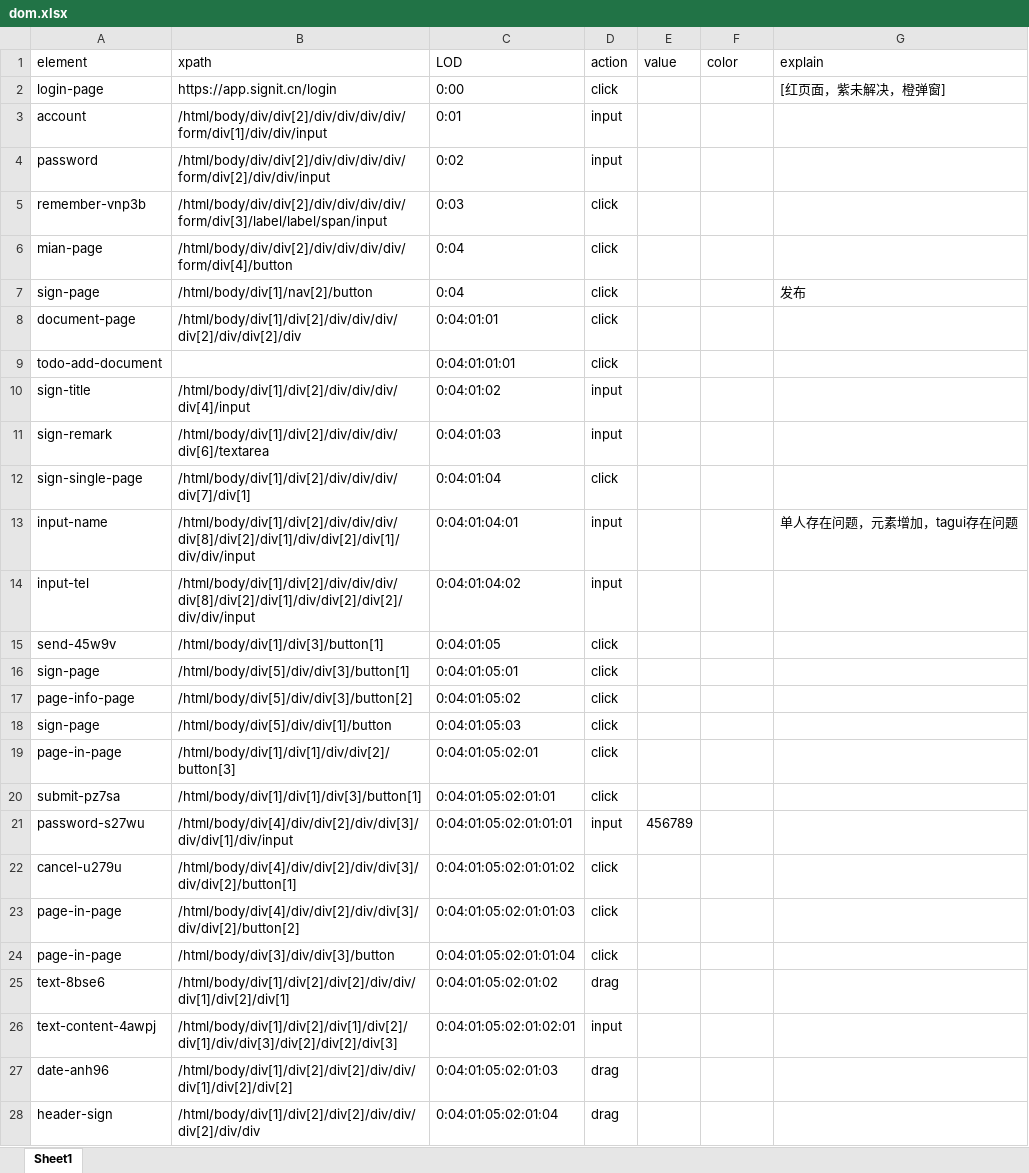
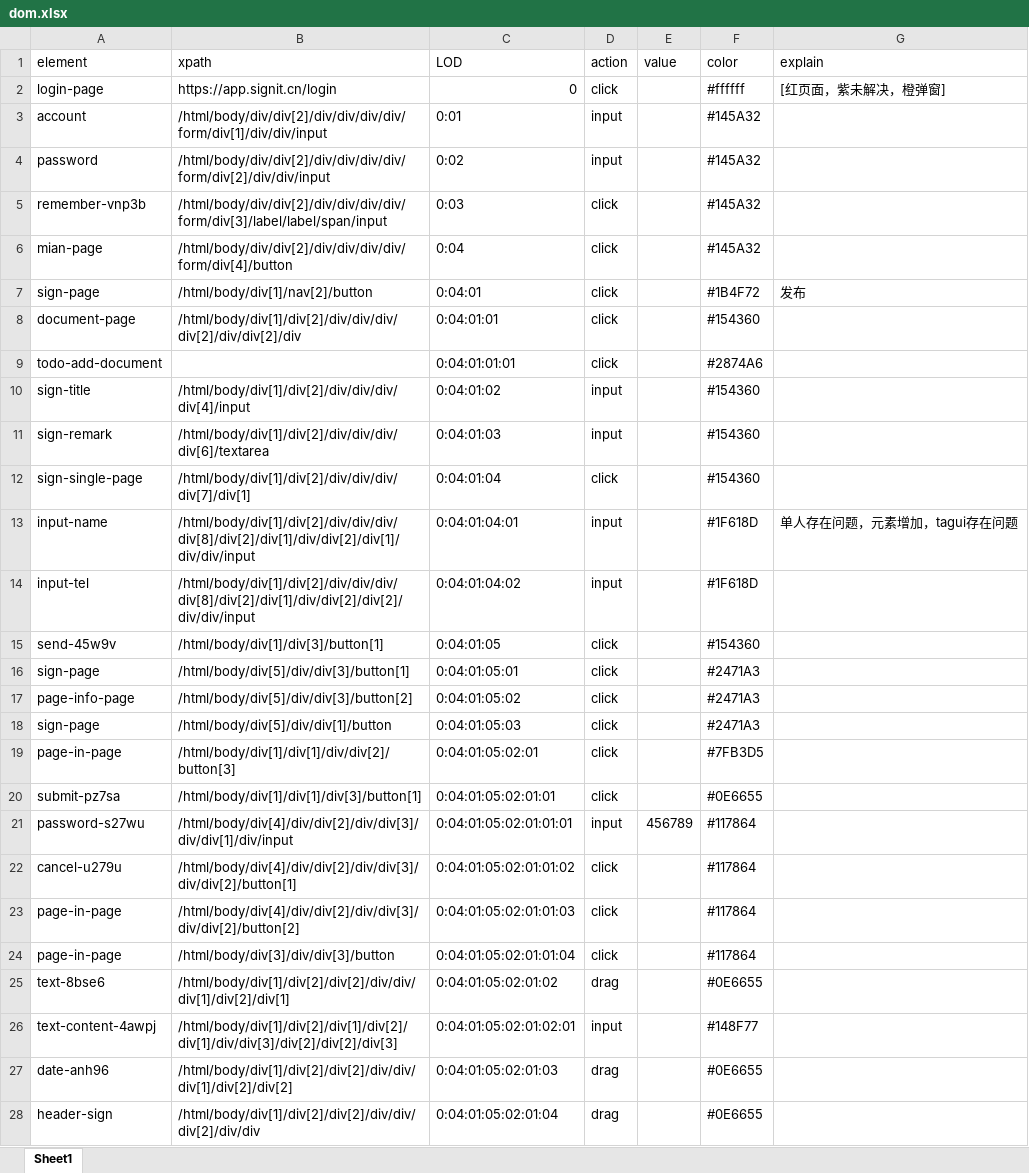
Before and after one commit to Merlynr/AbaAba, an Excel workbook: envir/dom.xlsx, sheet Sheet1, drawn as a sheet; only a part is shown; values as stored, in another font and other column widths than the file's, no cell formats; the diff covers the shown part only; the diff names each change by its address in the sheet, - before the commit and + after, or states it on an @@ line.

```diff
--- a/envir/dom.xlsx (sheet Sheet1)
+++ b/envir/dom.xlsx (sheet Sheet1)
-C2 (LOD): 0:00
+C2 (LOD): 0
-F2 (color): (empty)
+F2 (color): #ffffff
-F3:F6 (color): (empty)
+F3:F6 (color): #145A32
-C7 (LOD): 0:04
+C7 (LOD): 0:04:01
-F7 (color): (empty)
+F7 (color): #1B4F72
-F8 (color): (empty)
+F8 (color): #154360
-F9 (color): (empty)
+F9 (color): #2874A6
-F10:F12 (color): (empty)
+F10:F12 (color): #154360
-F13:F14 (color): (empty)
+F13:F14 (color): #1F618D
-F15 (color): (empty)
+F15 (color): #154360
-F16:F18 (color): (empty)
+F16:F18 (color): #2471A3
-F19 (color): (empty)
+F19 (color): #7FB3D5
-F20 (color): (empty)
+F20 (color): #0E6655
-F21:F24 (color): (empty)
+F21:F24 (color): #117864
-F25 (color): (empty)
+F25 (color): #0E6655
-F26 (color): (empty)
+F26 (color): #148F77
-F27:F28 (color): (empty)
+F27:F28 (color): #0E6655
```
Also changed, not shown: 93 edited cells elsewhere in this sheet, cell formats, 6 other files.
